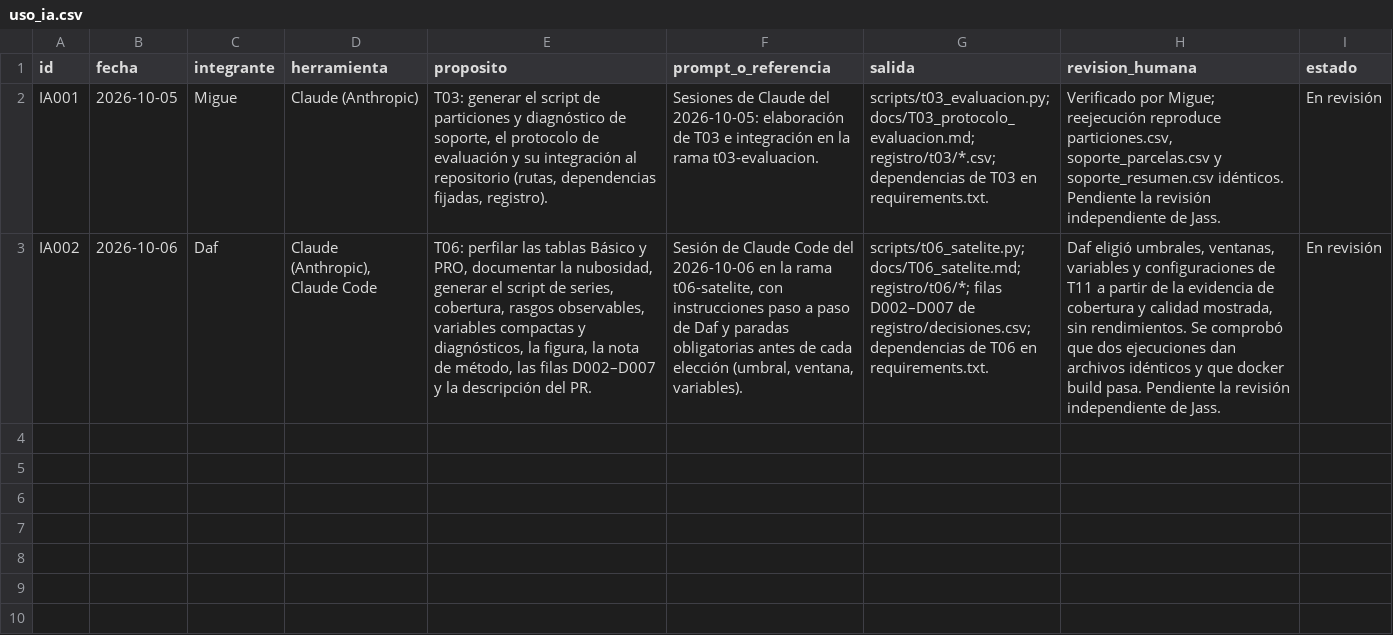
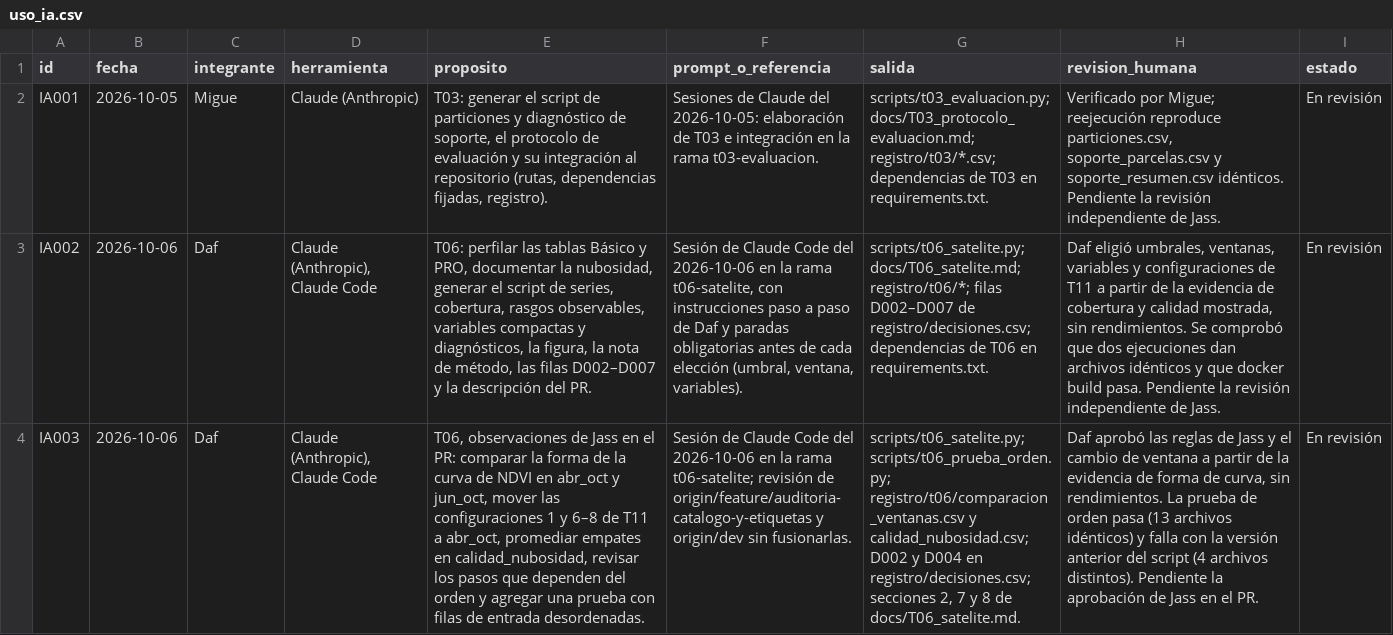
Before and after one commit to danielalira20/AgroCebada-2026, a CSV file: registro/uso_ia.csv, drawn as a sheet; the diff names each change by its address in the sheet, - before the commit and + after, or states it on an @@ line.

```diff
--- a/registro/uso_ia.csv
+++ b/registro/uso_ia.csv
+row 4: IA003 | 2026-10-06 | Daf | Claude (Anthropic), Claude Code | T06, observaciones de Jass en el PR: comparar la forma de la curva de NDVI en abr_oct y jun_oct, mover las configuraciones 1 y 6–8 de T11 a abr_oct, promediar empates en calidad_nubosidad, revisar los pasos que dependen del orden y agregar una prueba con filas de entrada desordenadas. | Sesión de Claude Code del 2026-10-06 en la rama t06-satelite; revisión de origin/feature/auditoria-catalogo-y-etiquetas y origin/dev sin fusionarlas. | scripts/t06_satelite.py; scripts/t06_prueba_orden.py; registro/t06/comparacion_ventanas.csv y calidad_nubosidad.csv; D002 y D004 en registro/decisiones.csv; secciones 2, 7 y 8 de docs/T06_satelite.md. | Daf aprobó las reglas de Jass y el cambio de ventana a partir de la evidencia de forma de curva, sin rendimientos. La prueba de orden pasa (13 archivos idénticos) y falla con la versión anterior del script (4 archivos distintos). Pendiente la aprobación de Jass en el PR. | En revisión
```
